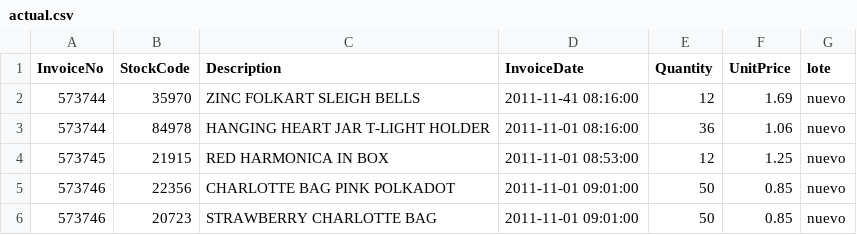
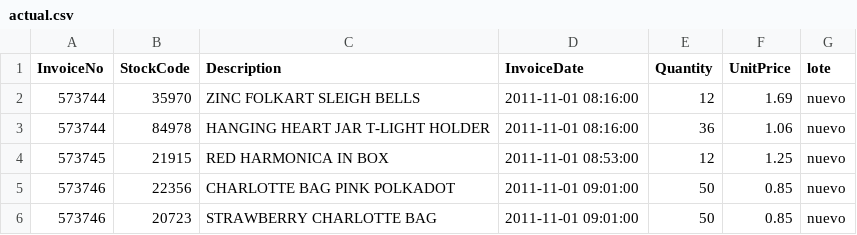
Before and after one commit to FabioMav/Ventas-en-linea, a CSV file: datos/actual.csv, drawn as a sheet; only a part is shown.

Commit message:
Correccion

```diff
--- a/datos/actual.csv
+++ b/datos/actual.csv
@@ -1,3 +1,3 @@
 InvoiceNo,StockCode,Description,InvoiceDate,Quantity,UnitPrice,lote
-573744,35970,ZINC FOLKART SLEIGH BELLS,2011-11-41 08:16:00,12,1.69,nuevo
+573744,35970,ZINC FOLKART SLEIGH BELLS,2011-11-01 08:16:00,12,1.69,nuevo
 573744,84978,HANGING HEART JAR T-LIGHT HOLDER,2011-11-01 08:16:00,36,1.06,nuevo
```
